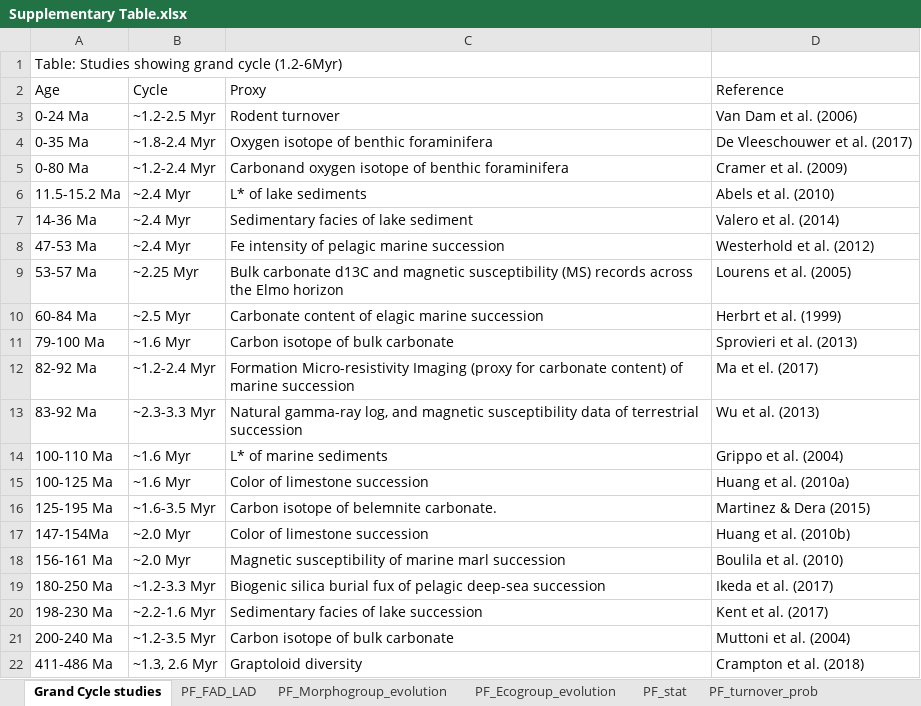
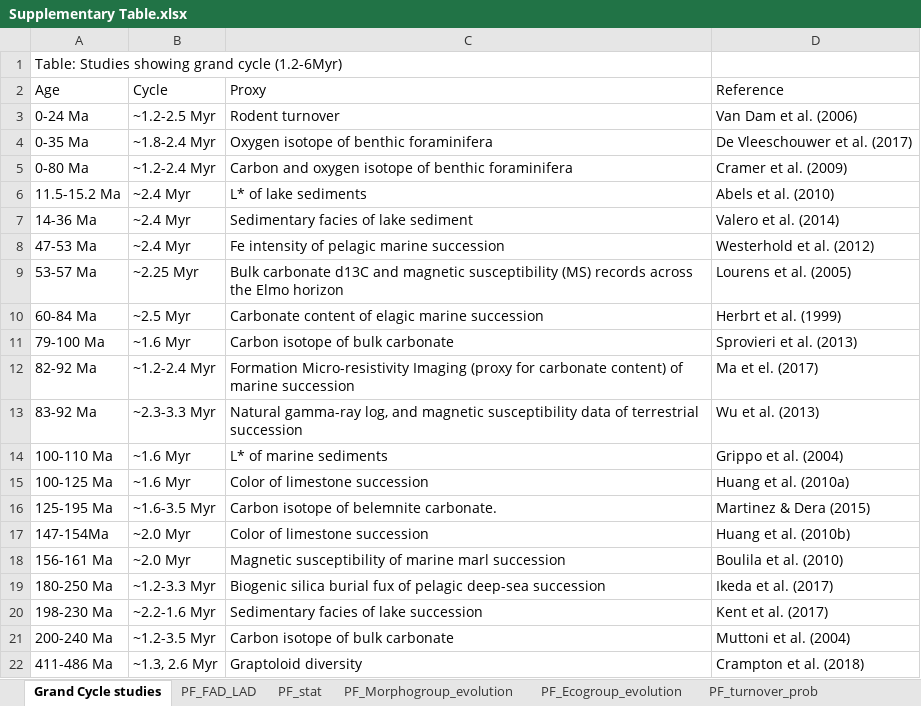
Before and after one commit to brishtiteveja/Paleo, an Excel workbook: Evolution_Data_Mining/Cenozoic_paper/Supplementary_Data/Supplementary Table.xlsx, sheet Grand Cycle studies, drawn as a sheet; values as stored, in another font and other column widths than the file's, no borders; the diff names each change by its address in the sheet, - before the commit and + after, or states it on an @@ line.

```diff
--- a/Evolution_Data_Mining/Cenozoic_paper/Supplementary_Data/Supplementary Table.xlsx (sheet Grand Cycle studies)
+++ b/Evolution_Data_Mining/Cenozoic_paper/Supplementary_Data/Supplementary Table.xlsx (sheet Grand Cycle studies)
@@ sheet tab order changed: Grand Cycle studies | PF_FAD_LAD | PF_stat | PF_Morphogroup_evolution | PF_Ecogroup_evolution | PF_turnover_prob @@
-C5 (Proxy): Carbonand oxygen isotope…
+C5 (Proxy): Carbon and oxygen isotope…
```
Also changed, not shown: sheet PFL_FAD_LAD, sheet PF_stat, sheet PF_FAD_LAD, sheet PFL_stat, sheet NN_stat, formulas that keep their value, Evolution_Data_Mining/Phanerozoic_Data_Mining/Pacing_paper_PaleozoicMacroEvolutionaryPaperData/pnas.1714342115.sd01.xlsx, 11 other files.
